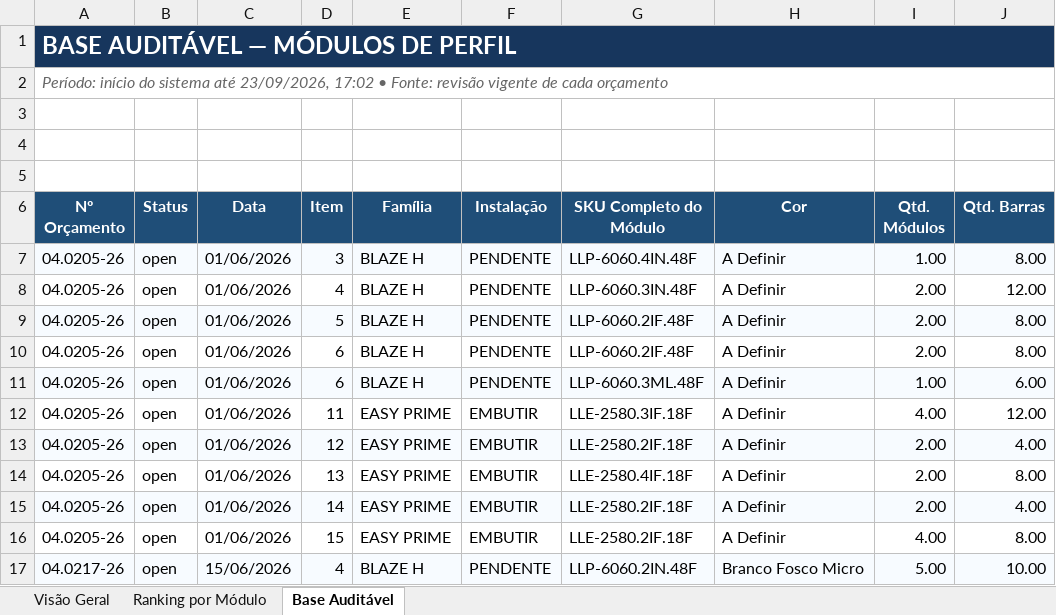
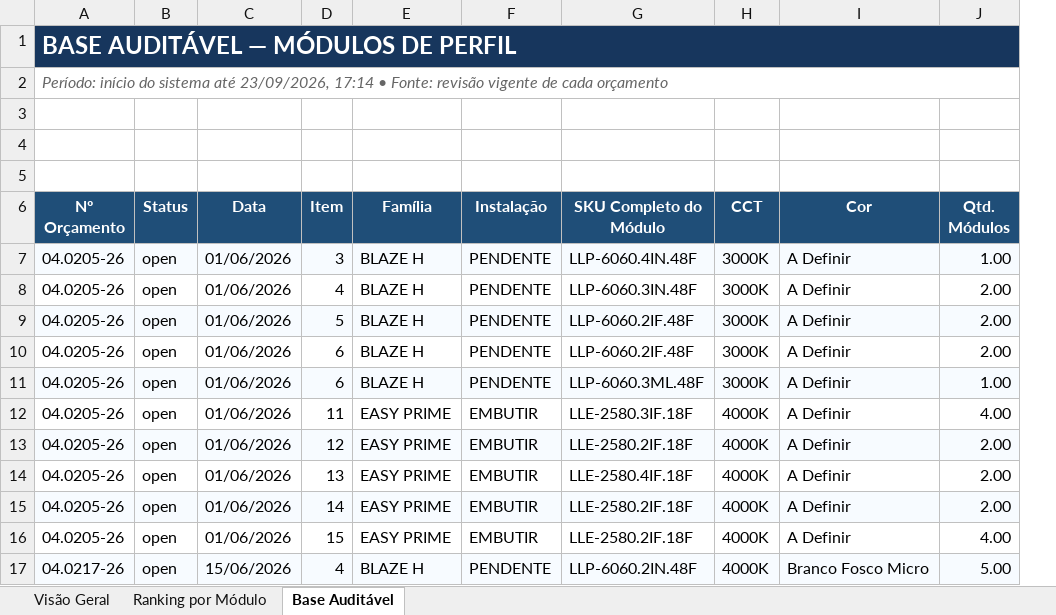
Before and after one commit to rogerio-alfalux/led-configurator, an Excel workbook: reports/Relatorio_Gerencial_Modulos_Perfis_2026-09-23.xlsx, sheet Base Auditável, drawn as a sheet; only a part is shown; values as stored, in another font and other column widths than the file's, no borders; removed rows and columns are numbered as before the commit, all else as after; the diff names each change by its address in the sheet, - before the commit and + after, or states it on an @@ line.

```diff
--- a/reports/Relatorio_Gerencial_Modulos_Perfis_2026-09-23.xlsx (sheet Base Auditável)
+++ b/reports/Relatorio_Gerencial_Modulos_Perfis_2026-09-23.xlsx (sheet Base Auditável)
+column H (CCT), rows 7-17: 3000K | 3000K | 3000K | 3000K | 3000K | 4000K | 4000K | 4000K | 4000K | 4000K | 4000K
-column J (Qtd. Barras), rows 7-17: 8.00 | 12.00 | 8.00 | 8.00 | 6.00 | 12.00 | 4.00 | 8.00 | 4.00 | 8.00 | 10.00
-A2 (Nº Orçamento): …até 23/09/2026, 17:02 • Fonte:…
+A2 (Nº Orçamento): …até 23/09/2026, 17:14 • Fonte:…
```
Also changed, not shown: sheet Ranking por Módulo, sheet Visão Geral, 2 other files.
